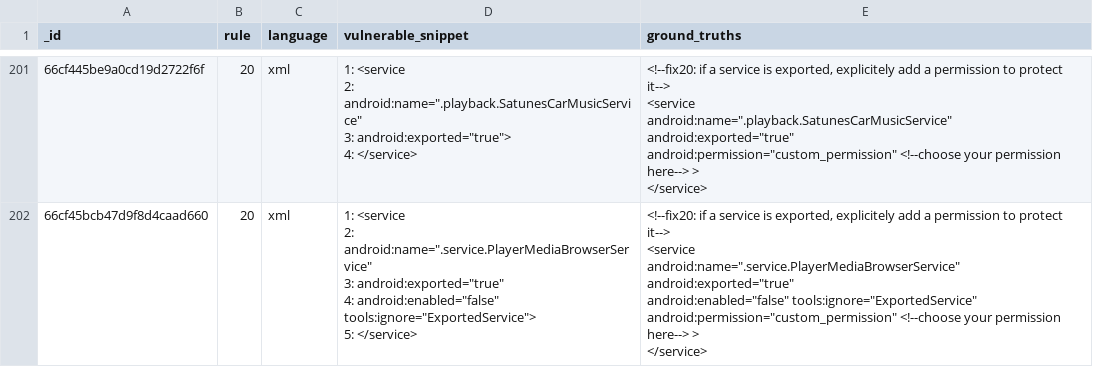
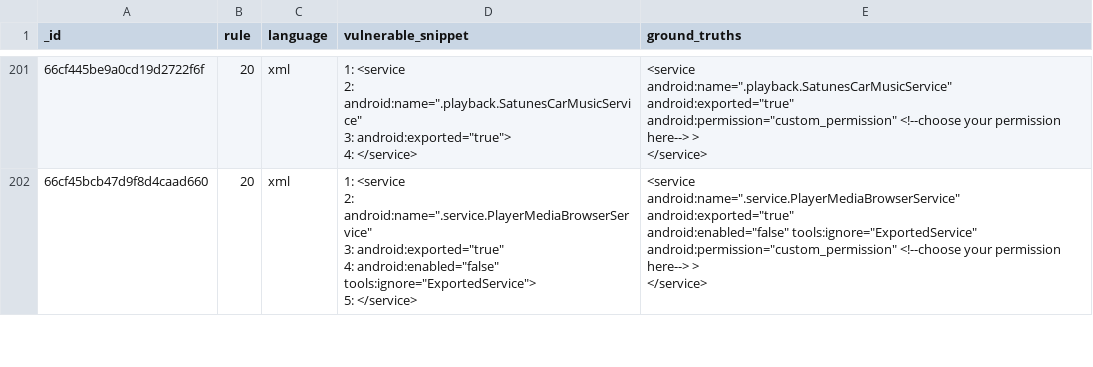
Before and after one commit to elis-git/llm_evaluation_on_android_violations, a CSV file: dataset.csv, drawn as a sheet; only a part is shown, gaps mark what is left out; ↵ is a line break in a cell; the diff covers the shown part only; the diff names each change by its address in the sheet, - before the commit and + after, or states it on an @@ line.

Commit message:
Dataset upload

```diff
--- a/dataset.csv
+++ b/dataset.csv
-E201 (ground_truths): <!--fix20: if a service is exported, explicitely add a permission to protect it--> ↵ <service ↵ android:name=".playback.SatunesCarMusicService"…
+E201 (ground_truths): <service ↵ android:name=".playback.SatunesCarMusicService"…
-E202 (ground_truths): <!--fix20: if a service is exported, explicitely add a permission to protect it--> ↵ <service ↵ android:name=".service.PlayerMediaBrowserService"…
+E202 (ground_truths): <service ↵ android:name=".service.PlayerMediaBrowserService"…
```
Also changed, not shown: 24 edited cells elsewhere in this file.
